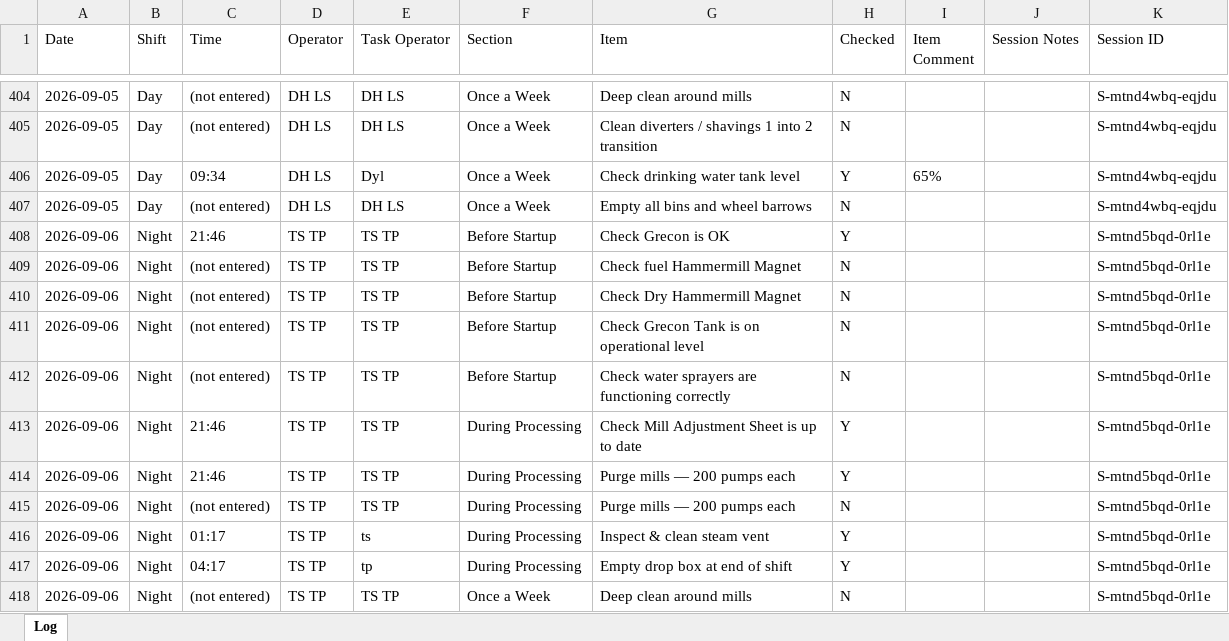
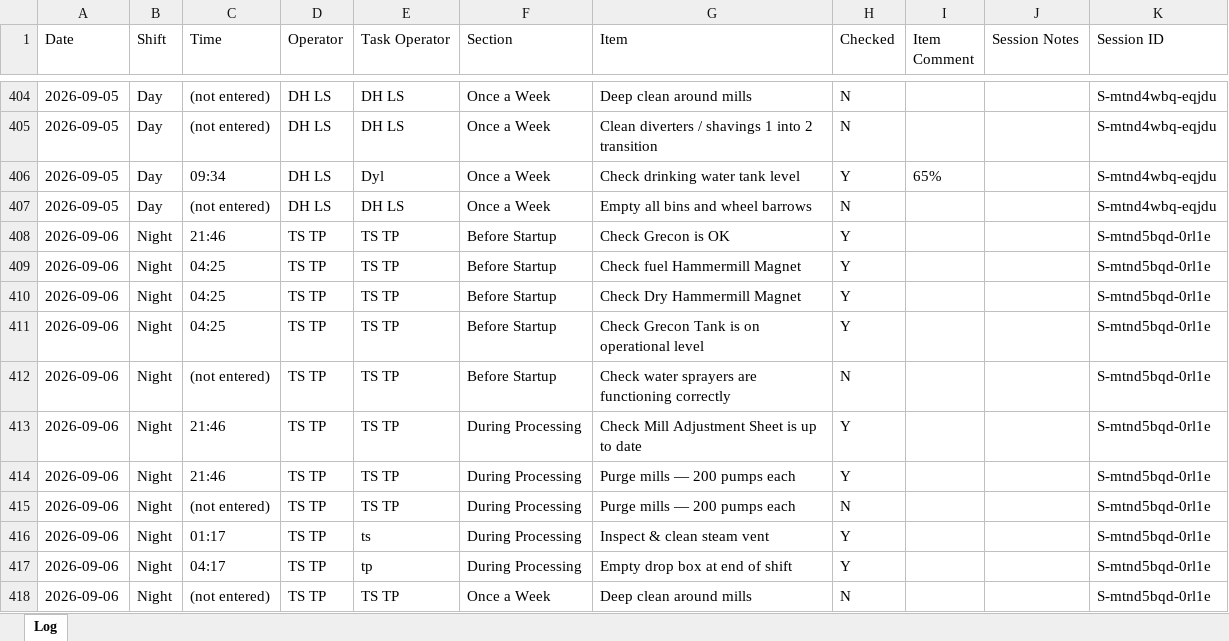
Before and after one commit to Tuan-Biomass/daily-checklist, an Excel workbook: newlog.xlsx, sheet Log, drawn as a sheet; only a part is shown, gaps mark what is left out; values as stored, in another font and other column widths than the file's, no borders; the diff names each change by its address in the sheet, - before the commit and + after, or states it on an @@ line.

Commit message:
Checklist log update 2026-09-05T20:30:09.655Z

```diff
--- a/newlog.xlsx (sheet Log)
+++ b/newlog.xlsx (sheet Log)
-C409:C411 (Time): (not entered)
+C409:C411 (Time): 04:25
-H409:H411 (Checked): N
+H409:H411 (Checked): Y
```
